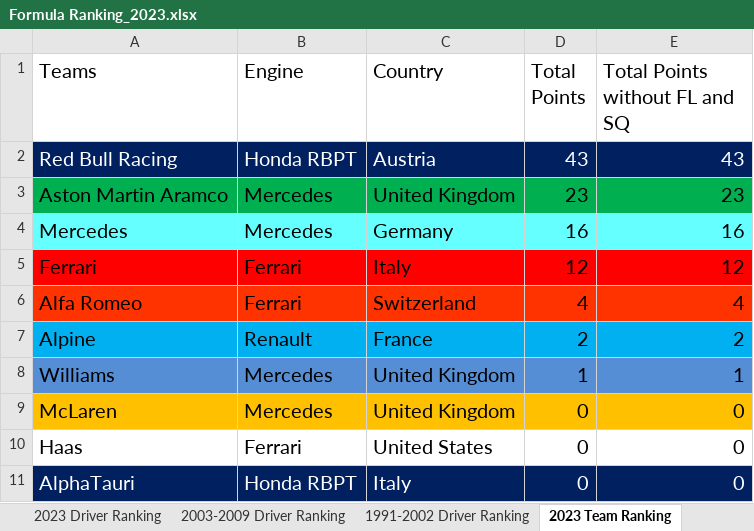
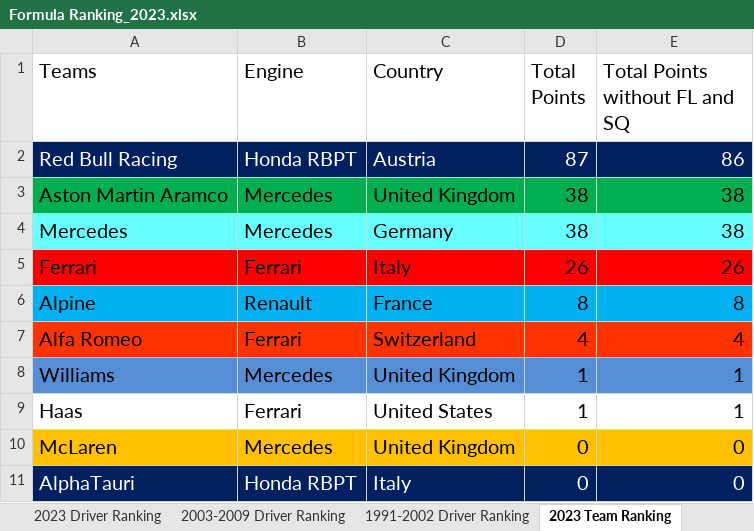
Before and after one commit to LITTLEPINKALLDEAD/DatasOnTelecom, an Excel workbook: 文档/其他文档/Others/Sports/Formula Ranking_2023.xlsx, sheet 2023 Team Ranking, drawn as a sheet; values as stored, in another font and other column widths than the file's, no borders; removed rows and columns are numbered as before the commit, all else as after; the diff names each change by its address in the sheet, - before the commit and + after, or states it on an @@ line.

```diff
--- a/文档/其他文档/Others/Sports/Formula Ranking_2023.xlsx (sheet 2023 Team Ranking)
+++ b/文档/其他文档/Others/Sports/Formula Ranking_2023.xlsx (sheet 2023 Team Ranking)
-D2 (Total Points): 43
+D2 (Total Points): 87
-E2 (Total Points without FL and SQ): 43
+E2 (Total Points without FL and SQ): 86
-D3 (Total Points): 23
+D3 (Total Points): 38
-E3 (Total Points without FL and SQ): 23
+E3 (Total Points without FL and SQ): 38
-D4 (Total Points): 16
+D4 (Total Points): 38
-E4 (Total Points without FL and SQ): 16
+E4 (Total Points without FL and SQ): 38
-D5 (Total Points): 12
+D5 (Total Points): 26
-E5 (Total Points without FL and SQ): 12
+E5 (Total Points without FL and SQ): 26
+row 6: Alpine | Renault | France | 8 | 8
-row 7: Alpine | Renault | France | 2 | 2
+row 9: Haas | Ferrari | United States | 1 | 1
-row 10: Haas | Ferrari | United States | 0 | 0
```
Also changed, not shown: sheet 2023 Driver Ranking, sheet 2003-2009 Driver Ranking, sheet 1991-2002 Driver Ranking, sheet 1991-2002 Team Ranking, sheet 2003-2009 Team Ranking, formulas that keep their value, 文档/其他文档/Others/Sports/The stats of Fernando Alonso in Formula One.xlsx, 5 other files.
